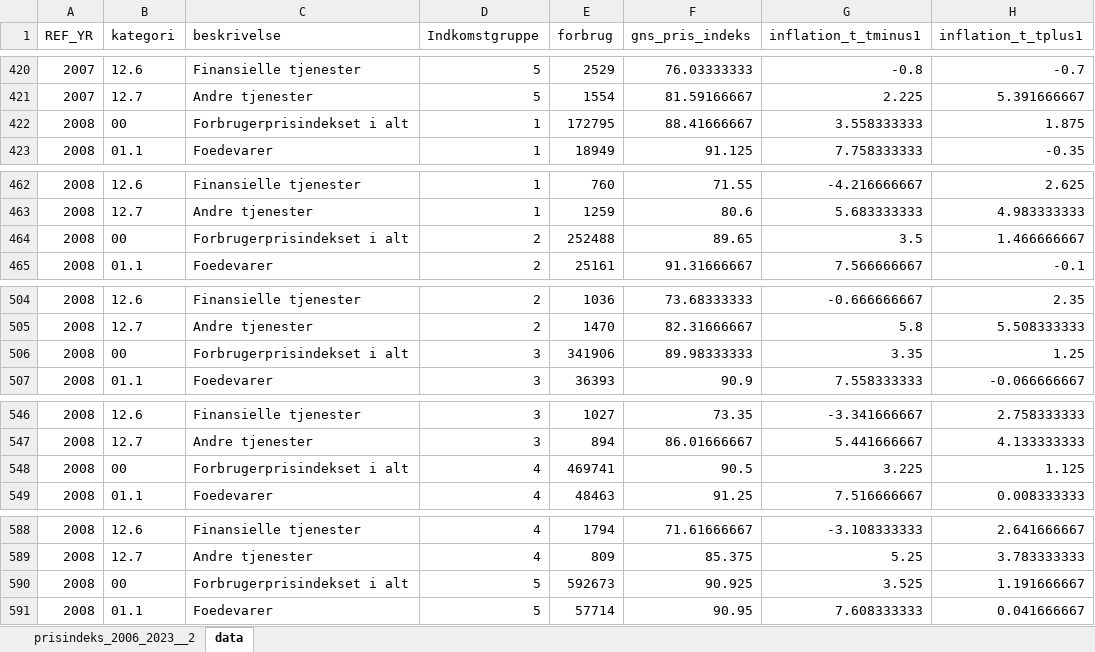
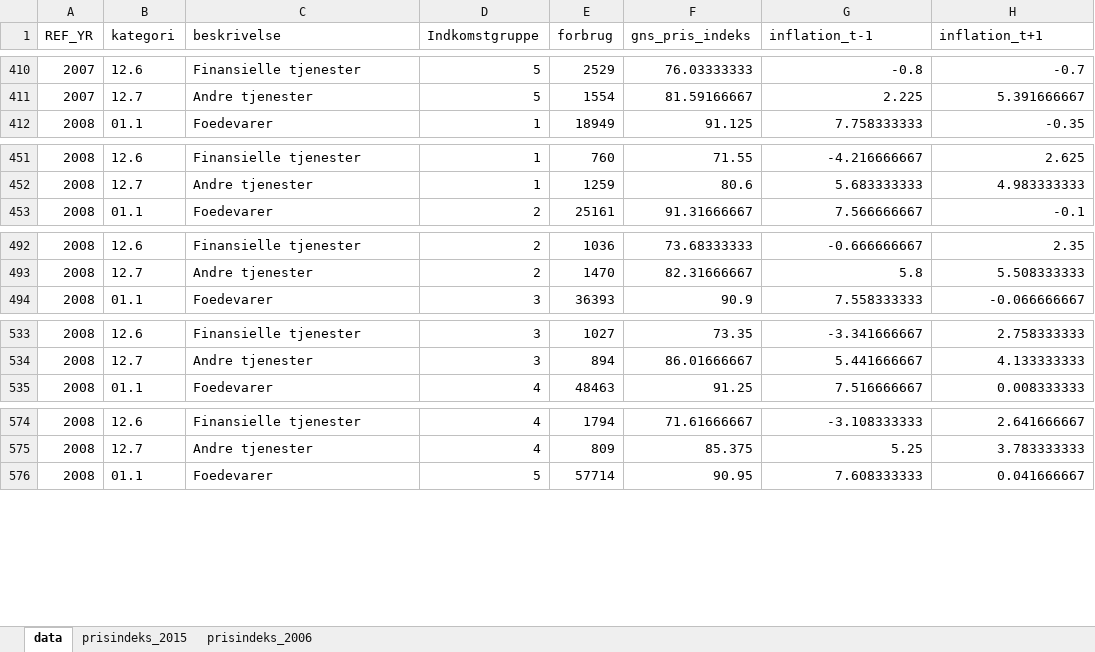
Before and after one commit to bxq225/bachelor, an Excel workbook: data.xlsx, sheet data, drawn as a sheet; only a part is shown, gaps mark what is left out; values as stored, in another font and other column widths than the file's, no borders; table styles not drawn; the diff covers the shown part only; the diff names each change by its address in the sheet, - before the commit and + after, or states it on an @@ line.

Commit message:
tilføjet prisindeks til data

```diff
--- a/data.xlsx (sheet data)
+++ b/data.xlsx (sheet data)
-sheet tab: prisindeks_2006_2023__2
+sheet tab: prisindeks_2015
+sheet tab: prisindeks_2006
-G1: inflation_t_tminus1
+G1: inflation_t-1
-H1: inflation_t_tplus1
+H1: inflation_t+1
-row 422: 2008 | 00 | Forbrugerprisindekset i alt | 1 | 172795 | 88.41666667 | 3.558333333 | 1.875
-row 464: 2008 | 00 | Forbrugerprisindekset i alt | 2 | 252488 | 89.65 | 3.5 | 1.466666667
-row 506: 2008 | 00 | Forbrugerprisindekset i alt | 3 | 341906 | 89.98333333 | 3.35 | 1.25
-row 548: 2008 | 00 | Forbrugerprisindekset i alt | 4 | 469741 | 90.5 | 3.225 | 1.125
-row 590: 2008 | 00 | Forbrugerprisindekset i alt | 5 | 592673 | 90.925 | 3.525 | 1.191666667
```
Also changed, not shown: 85 removed rows elsewhere in this sheet.
